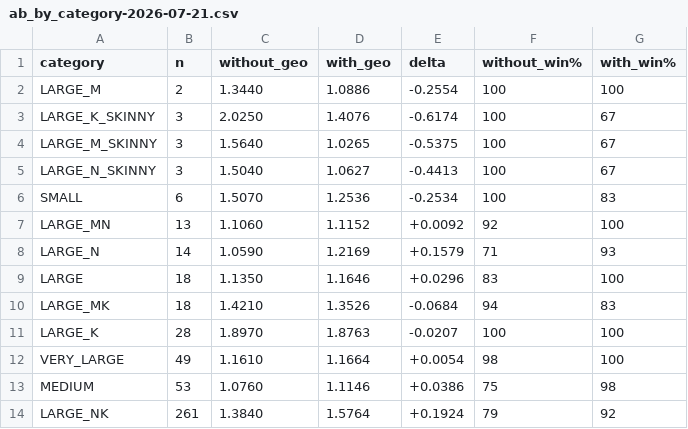
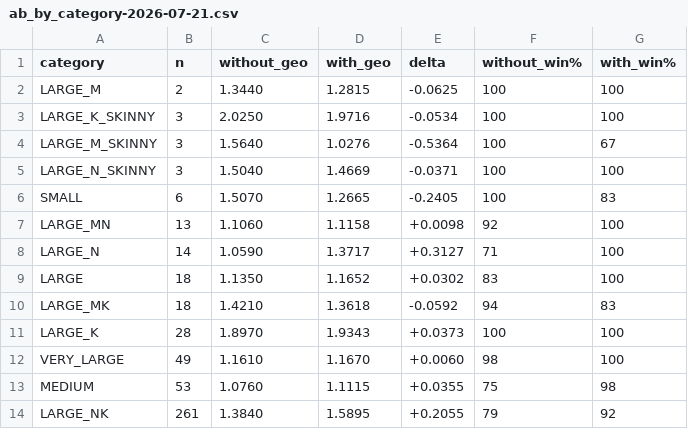
Before and after one commit to xiaohuguo2023/triton, a CSV file: docs/perf-baselines/ab_by_category-2026-07-21.csv, drawn as a sheet.

Commit message:
PerfModel: depth-aware MFMA stall unifies num_warps + ns2/ns3 (compute-bound)
Extends the MFMA latency-hiding stall (5fd8539a) to hide latency with BOTH resident
waves AND software-pipeline depth: the (numStages-1) staged k-iterations each issue an
independent MFMA group, so the hiding parallelism is wavesPerSimd × pipelineDepth, not
wavesPerSimd alone:
    inflatedComputeCycles *= 1 + kMfmaLatencyWaves / (wavesPerSimd * pipelineDepth)
This is ONE physical term for TWO tie-break axes the roofline collapsed:
  * num_warps (waves): W8 > W4 on large tiles (unchanged intent from 5fd8539a).
  * ns2 vs ns3 (depth): ns3 > ns2 on COMPUTE-bound tiles because a deeper pipeline
    keeps more MFMAs in flight (measured 8192x2112x7168 256x256: ns3 794 vs ns2 617);
    the model previously tied them (compute roofline is ns-invariant) and the tie-break
    picked arbitrarily. k recalibrated 0.4 -> 1.2 so the wave curve (W4/W8 = 1 vs 2
    waves × depth 2) still matches the measured +23%.

A pipeline fill/prologue cost was tried alongside this (to recover the shallow-K ns2
optimum) and REVERTED: it charged (ns-1) fill iters on every dense tile and net-
regressed the deep-K categories that legitimately want ns3 (LARGE_NK 1.576->1.548,
LARGE_MK 1.353->1.313, LARGE_K 1.876->1.843). The depth term alone is the clean win.

Full per-category A/B (vs num_warps baseline 5fd8539a), reliable cats (n>=13):
  LARGE_N  1.217 -> 1.372 (+0.155, 100% win)
  LARGE_K  1.876 -> 1.934 (+0.058, 100%)
  LARGE_NK 1.576 -> 1.589 (+0.013, 92%)
  LARGE_MK 1.353 -> 1.362 (+0.009)
  VERY_LARGE/LARGE/LARGE_MN flat, MEDIUM 1.115->1.111 (98% win, ~flat).
  Overall n-weighted geomean 1.419 -> 1.441, win% 94%. No reliable-category regression.

Known residual (not a category loss): shallow-K compute-bound tiles (e.g.
4096x24576x1536 K=1536) measure ns2 > ns3, but the model still prefers ns3 here; the
pick is ~6% off the ns2 optimum yet still beats autotune (LARGE_MN stays 100% win), so
the fill-cost fix for it is not worth the deep-K regression it causes. Dense only; MX
byte-identical. Stacks on 5fd8539a.

```diff
--- a/docs/perf-baselines/ab_by_category-2026-07-21.csv
+++ b/docs/perf-baselines/ab_by_category-2026-07-21.csv
@@ -1,14 +1,14 @@
 category,n,without_geo,with_geo,delta,without_win%,with_win%
-LARGE_M,2,1.3440,1.0886,-0.2554,100,100
-LARGE_K_SKINNY,3,2.0250,1.4076,-0.6174,100,67
-LARGE_M_SKINNY,3,1.5640,1.0265,-0.5375,100,67
-LARGE_N_SKINNY,3,1.5040,1.0627,-0.4413,100,67
-SMALL,6,1.5070,1.2536,-0.2534,100,83
-LARGE_MN,13,1.1060,1.1152,+0.0092,92,100
-LARGE_N,14,1.0590,1.2169,+0.1579,71,93
-LARGE,18,1.1350,1.1646,+0.0296,83,100
-LARGE_MK,18,1.4210,1.3526,-0.0684,94,83
-LARGE_K,28,1.8970,1.8763,-0.0207,100,100
-VERY_LARGE,49,1.1610,1.1664,+0.0054,98,100
-MEDIUM,53,1.0760,1.1146,+0.0386,75,98
-LARGE_NK,261,1.3840,1.5764,+0.1924,79,92
+LARGE_M,2,1.3440,1.2815,-0.0625,100,100
+LARGE_K_SKINNY,3,2.0250,1.9716,-0.0534,100,100
+LARGE_M_SKINNY,3,1.5640,1.0276,-0.5364,100,67
+LARGE_N_SKINNY,3,1.5040,1.4669,-0.0371,100,100
+SMALL,6,1.5070,1.2665,-0.2405,100,83
+LARGE_MN,13,1.1060,1.1158,+0.0098,92,100
+LARGE_N,14,1.0590,1.3717,+0.3127,71,100
+LARGE,18,1.1350,1.1652,+0.0302,83,100
+LARGE_MK,18,1.4210,1.3618,-0.0592,94,83
+LARGE_K,28,1.8970,1.9343,+0.0373,100,100
+VERY_LARGE,49,1.1610,1.1670,+0.0060,98,100
+MEDIUM,53,1.0760,1.1115,+0.0355,75,98
+LARGE_NK,261,1.3840,1.5895,+0.2055,79,92
```
Also changed, not shown: 1 other file.
